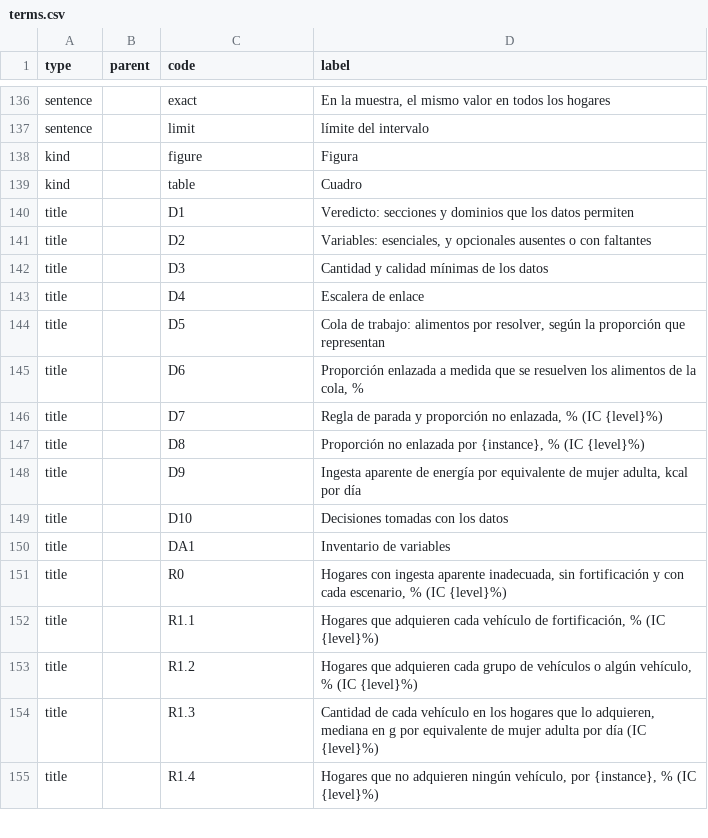
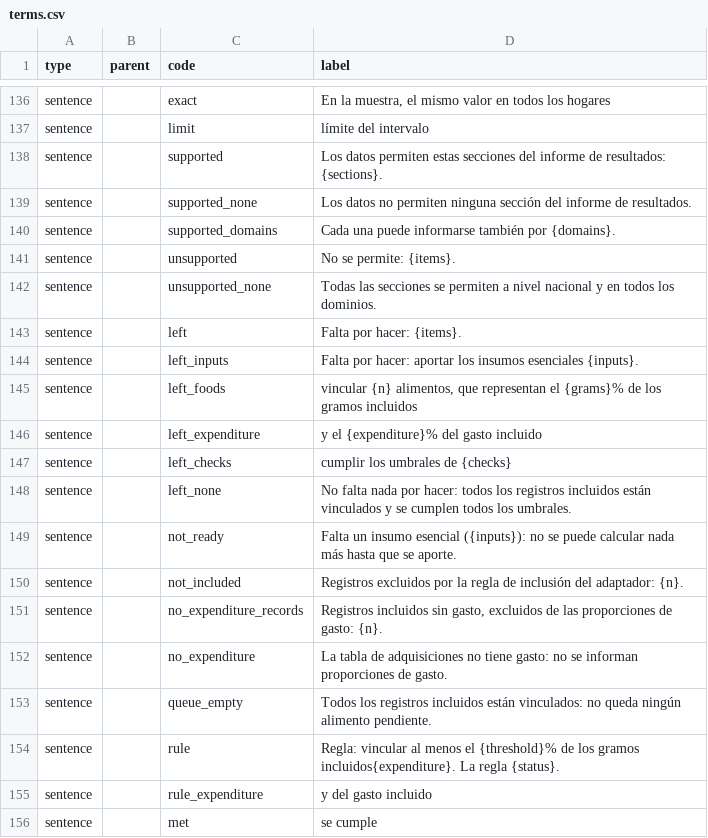
Before and after one commit to maicel1978/hcesfort, a CSV file: inst/report/es/terms.csv, drawn as a sheet; only a part is shown, gaps mark what is left out; the shorter side is filled out with more unchanged rows; the diff covers the shown part only.

```diff
--- a/inst/report/es/terms.csv
+++ b/inst/report/es/terms.csv
@@ -137 +137,20 @@ sentence,,exact,"En la muestra, el mismo valor en todos los hogares"
 sentence,,limit,límite del intervalo
+sentence,,supported,Los datos permiten estas secciones del informe de resultados: {sections}.
+sentence,,supported_none,Los datos no permiten ninguna sección del informe de resultados.
+sentence,,supported_domains,Cada una puede informarse también por {domains}.
+sentence,,unsupported,No se permite: {items}.
+sentence,,unsupported_none,Todas las secciones se permiten a nivel nacional y en todos los dominios.
+sentence,,left,Falta por hacer: {items}.
+sentence,,left_inputs,Falta por hacer: aportar los insumos esenciales {inputs}.
+sentence,,left_foods,"vincular {n} alimentos, que representan el {grams}% de los gramos incluidos"
+sentence,,left_expenditure,y el {expenditure}% del gasto incluido
+sentence,,left_checks,cumplir los umbrales de {checks}
+sentence,,left_none,No falta nada por hacer: todos los registros incluidos están vinculados y se cumplen todos los umbrales.
+sentence,,not_ready,Falta un insumo esencial ({inputs}): no se puede calcular nada más hasta que se aporte.
+sentence,,not_included,Registros excluidos por la regla de inclusión del adaptador: {n}.
+sentence,,no_expenditure_records,"Registros incluidos sin gasto, excluidos de las proporciones de gasto: {n}."
+sentence,,no_expenditure,La tabla de adquisiciones no tiene gasto: no se informan proporciones de gasto.
+sentence,,queue_empty,Todos los registros incluidos están vinculados: no queda ningún alimento pendiente.
+sentence,,rule,Regla: vincular al menos el {threshold}% de los gramos incluidos{expenditure}. La regla {status}.
+sentence,,rule_expenditure,y del gasto incluido
+sentence,,met,se cumple
```
Also changed, not shown: 13 added rows elsewhere in this file, inst/report/en/terms.csv, 6 other files.
